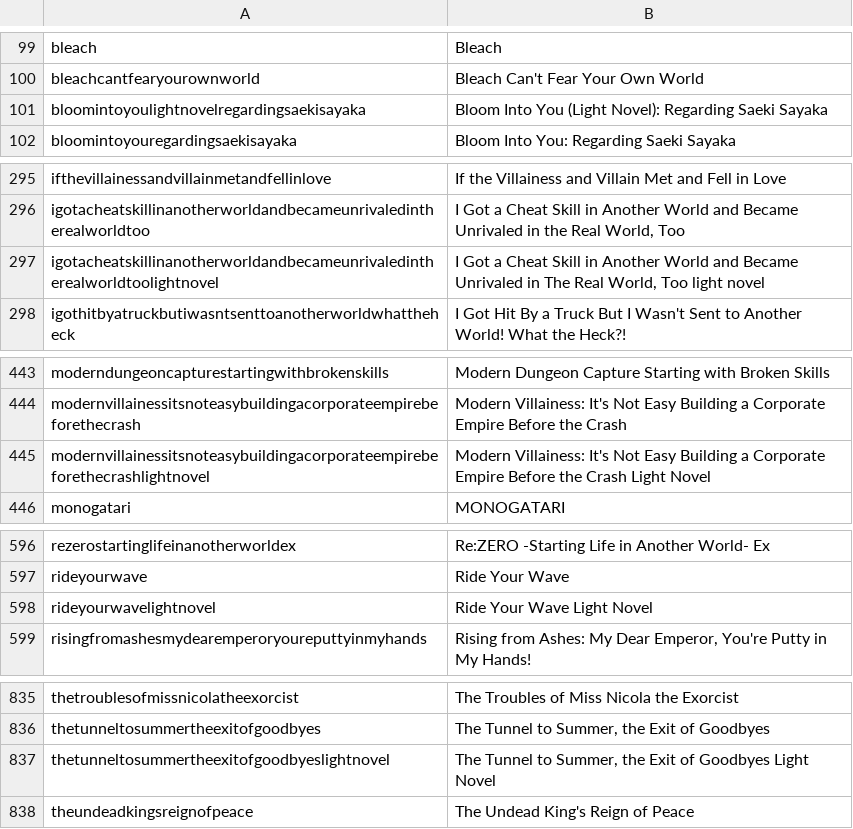
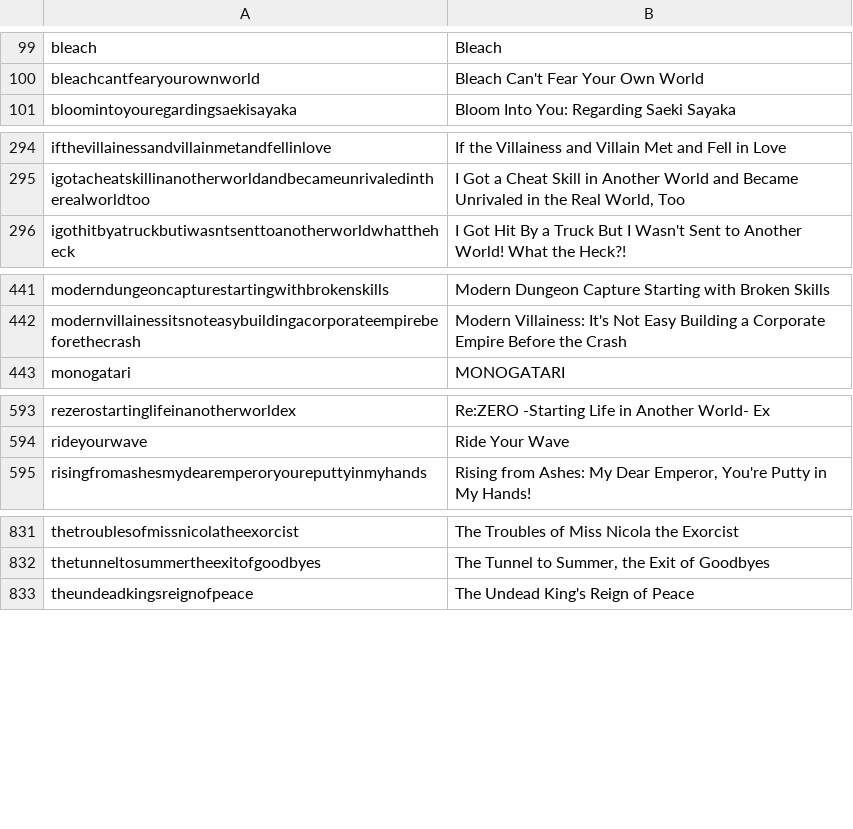
Before and after one commit to LNRelease/lnrelease.github.io, a CSV file: series.csv, drawn as a sheet; only a part is shown, gaps mark what is left out; the diff names each change by its address in the sheet, - before the commit and + after, or states it on an @@ line.

```diff
--- a/series.csv
+++ b/series.csv
-row 101: bloomintoyoulightnovelregardingsaekisayaka | Bloom Into You (Light Novel): Regarding Saeki Sayaka
-row 297: igotacheatskillinanotherworldandbecameunrivaledintherealworldtoolightnovel | I Got a Cheat Skill in Another World and Became Unrivaled in The Real World, Too light novel
-row 445: modernvillainessitsnoteasybuildingacorporateempirebeforethecrashlightnovel | Modern Villainess: It's Not Easy Building a Corporate Empire Before the Crash Light Novel
-row 598: rideyourwavelightnovel | Ride Your Wave Light Novel
-row 837: thetunneltosummertheexitofgoodbyeslightnovel | The Tunnel to Summer, the Exit of Goodbyes Light Novel
```
Also changed, not shown: 3 other files.
